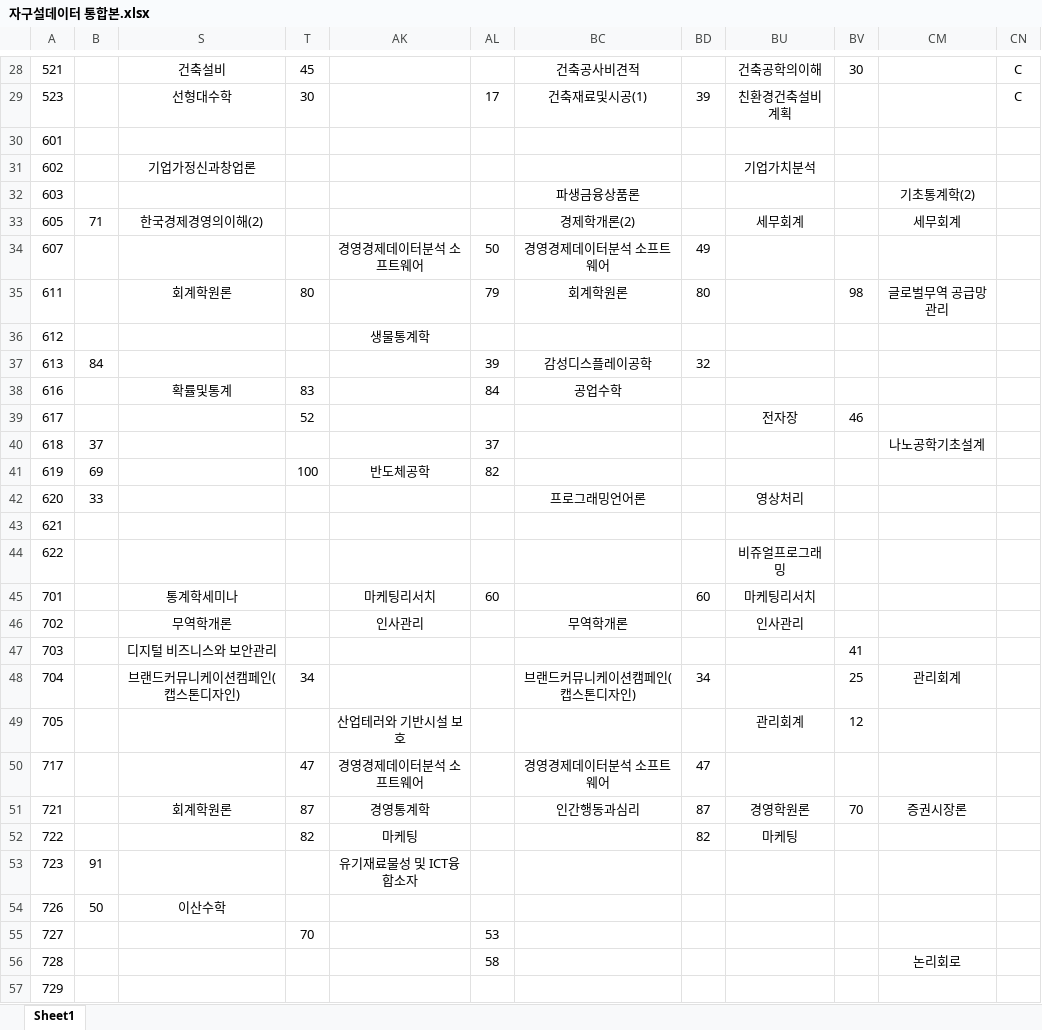
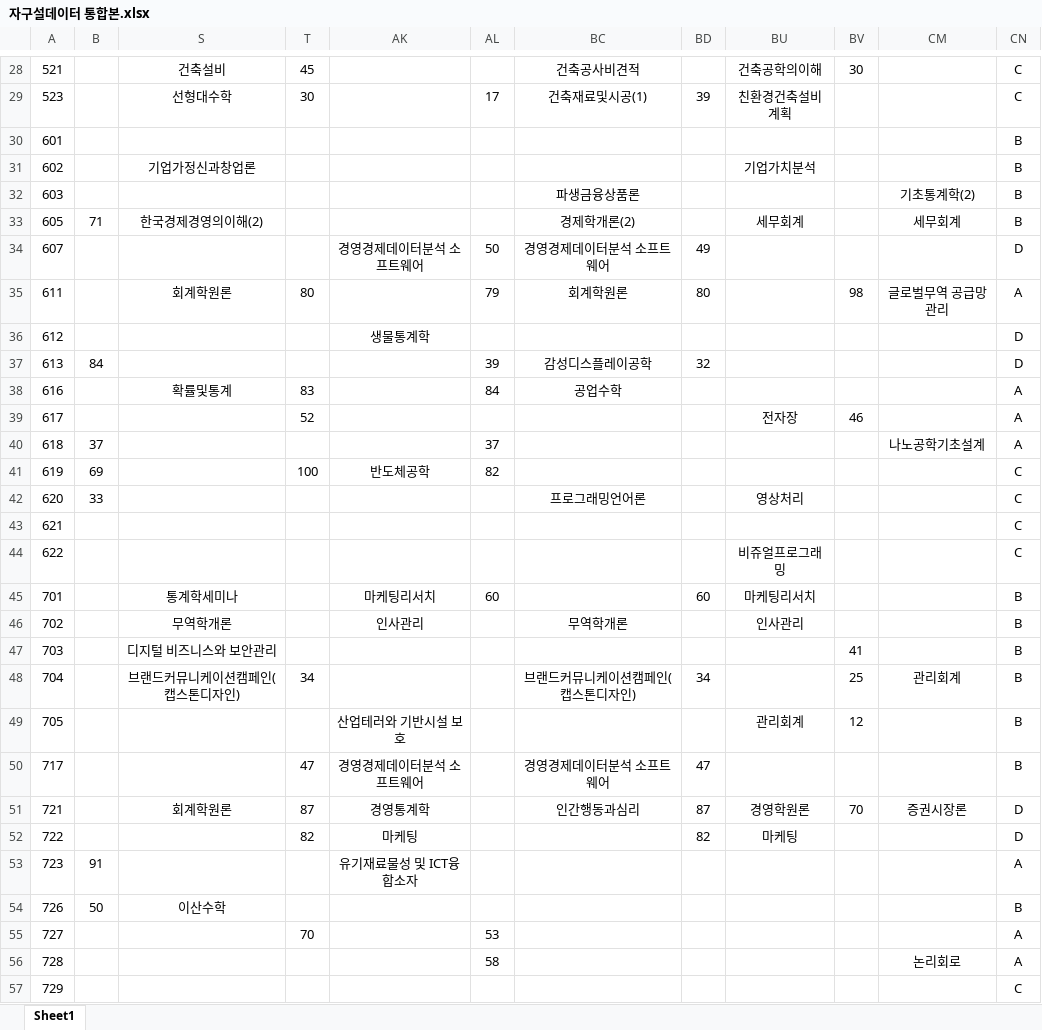
Before and after one commit to DDoGuSulGye/Presentation, an Excel workbook: Processed Data(단면도,강의시간표 등)/자구설데이터 통합본.xlsx, sheet Sheet1, drawn as a sheet; only a part is shown, gaps mark what is left out; values as stored, in another font and other column widths than the file's, no borders; the diff covers the shown part only; the diff names each change by its address in the sheet, - before the commit and + after, or states it on an @@ line.

Commit message:
지하편의시설 데이터 추가

```diff
--- a/Processed Data(단면도,강의시간표 등)/자구설데이터 통합본.xlsx (sheet Sheet1)
+++ b/Processed Data(단면도,강의시간표 등)/자구설데이터 통합본.xlsx (sheet Sheet1)
-CN30:CN33: (empty)
+CN30:CN33: B
-CN34: (empty)
+CN34: D
-CN35: (empty)
+CN35: A
-CN36:CN37: (empty)
+CN36:CN37: D
-CN38:CN40: (empty)
+CN38:CN40: A
-CN41:CN44: (empty)
+CN41:CN44: C
-CN45:CN50: (empty)
+CN45:CN50: B
-CN51:CN52: (empty)
+CN51:CN52: D
-CN53: (empty)
+CN53: A
-CN54: (empty)
+CN54: B
-CN55:CN56: (empty)
+CN55:CN56: A
-CN57: (empty)
+CN57: C
```
Also changed, not shown: 7 added rows, 2 removed rows and 28 edited cells elsewhere in this sheet, hidden cells.
